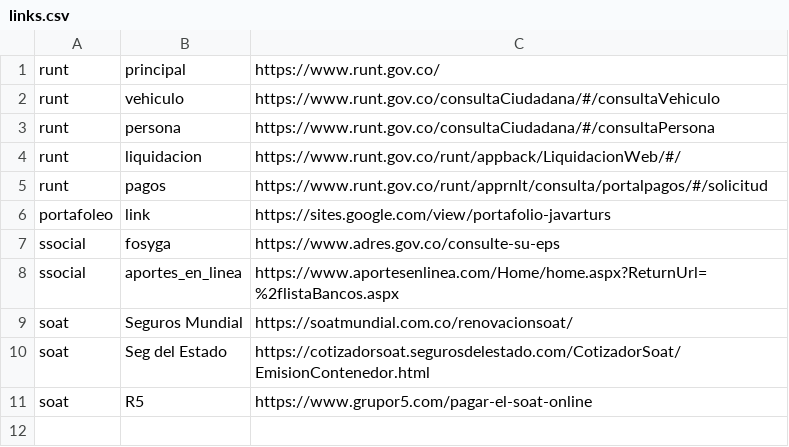
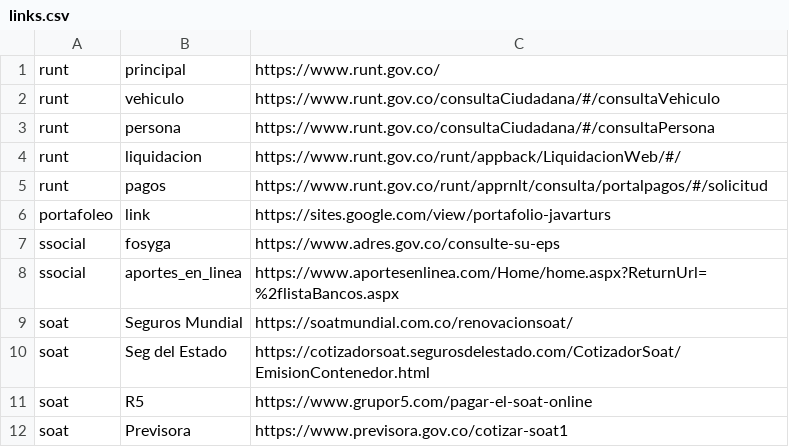
Before and after one commit to jbeltrano/auto_javarturs, a CSV file: bin/config/links.csv, drawn as a sheet.

```diff
--- a/bin/config/links.csv
+++ b/bin/config/links.csv
@@ -11 +11,2 @@ soat;Seg del Estado;https://cotizadorsoat.segurosdelestado.com/CotizadorSoat/Emi
 soat;R5;https://www.grupor5.com/pagar-el-soat-online
+soat;Previsora;https://www.previsora.gov.co/cotizar-soat1
```
Also changed, not shown: src/config/links.csv, 1 other file.
